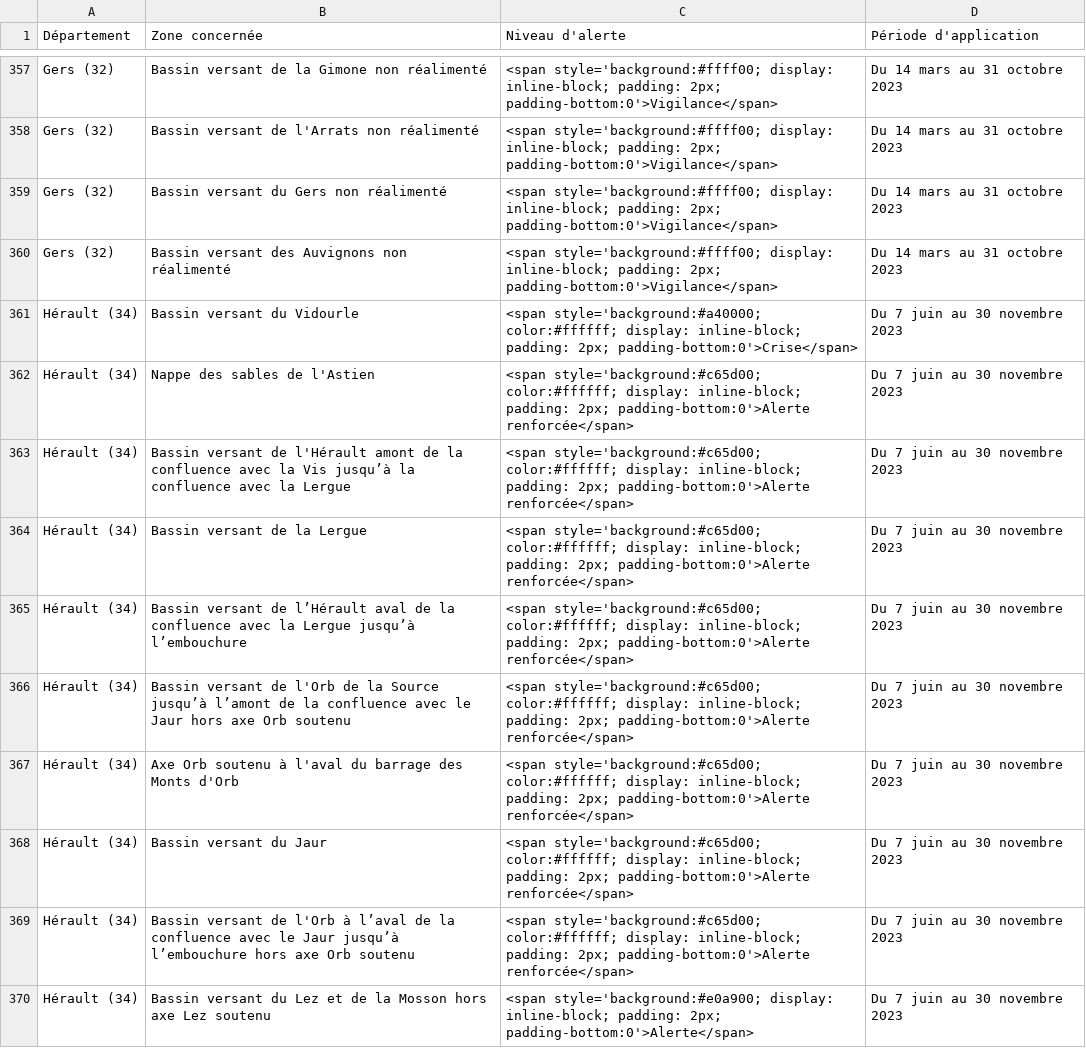
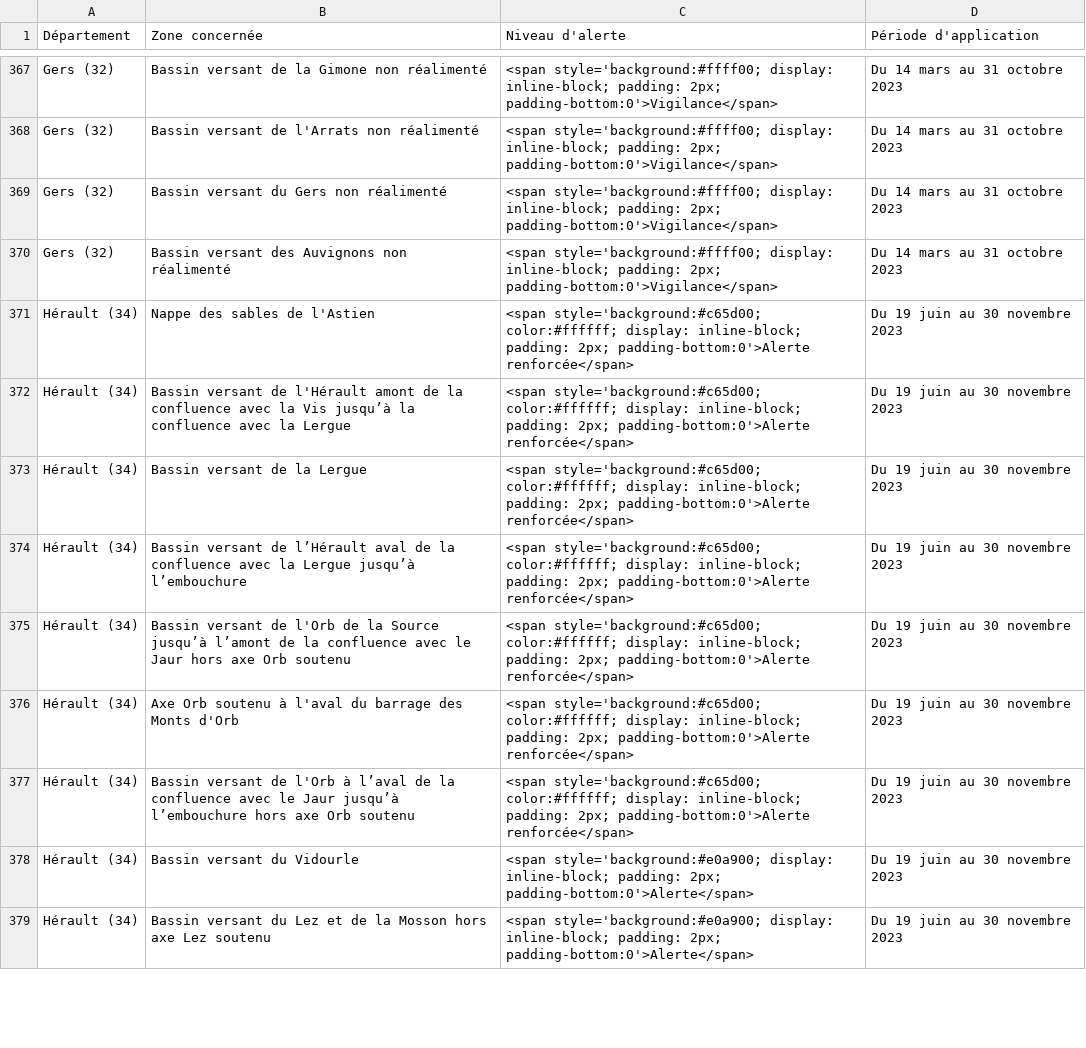
Before and after one commit to briceleborgne/data, a CSV file: ppv_tableau.csv, drawn as a sheet; only a part is shown, gaps mark what is left out; the diff covers the shown part only.

```diff
--- a/ppv_tableau.csv
+++ b/ppv_tableau.csv
@@ -360,11 +370,10 @@
 "Gers (32)","Bassin versant des Auvignons non réalimenté","<span style='background:#ffff00; display: inline-block; padding: 2px; padding-bottom:0'>Vigilance</span>","Du 14 mars au 31 octobre 2023"
-"Hérault (34)","Bassin versant du Vidourle","<span style='background:#a40000; color:#ffffff; display: inline-block; padding: 2px; padding-bottom:0'>Crise</span>","Du 7 juin au 30 novembre 2023"
-"Hérault (34)","Nappe des sables de l'Astien","<span style='background:#c65d00; color:#ffffff; display: inline-block; padding: 2px; padding-bottom:0'>Alerte renforcée</span>","Du 7 juin au 30 novembre 2023"
-"Hérault (34)","Bassin versant de l'Hérault amont de la confluence avec la Vis jusqu’à la confluence avec la Lergue","<span style='background:#c65d00; color:#ffffff; display: inline-block; padding: 2px; padding-bottom:0'>Alerte renforcée</span>","Du 7 juin au 30 novembre 2023"
-"Hérault (34)","Bassin versant de la Lergue","<span style='background:#c65d00; color:#ffffff; display: inline-block; padding: 2px; padding-bottom:0'>Alerte renforcée</span>","Du 7 juin au 30 novembre 2023"
-"Hérault (34)","Bassin versant de l’Hérault aval de la confluence avec la Lergue jusqu’à l’embouchure","<span style='background:#c65d00; color:#ffffff; display: inline-block; padding: 2px; padding-bottom:0'>Alerte renforcée</span>","Du 7 juin au 30 novembre 2023"
-"Hérault (34)","Bassin versant de l'Orb de la Source jusqu’à l’amont de la confluence avec le Jaur hors axe Orb soutenu","<span style='background:#c65d00; color:#ffffff; display: inline-block; padding: 2px; padding-bottom:0'>Alerte renforcée</span>","Du 7 juin au 30 novembre 2023"
-"Hérault (34)","Axe Orb soutenu à l'aval du barrage des Monts d'Orb","<span style='background:#c65d00; color:#ffffff; display: inline-block; padding: 2px; padding-bottom:0'>Alerte renforcée</span>","Du 7 juin au 30 novembre 2023"
-"Hérault (34)","Bassin versant du Jaur","<span style='background:#c65d00; color:#ffffff; display: inline-block; padding: 2px; padding-bottom:0'>Alerte renforcée</span>","Du 7 juin au 30 novembre 2023"
-"Hérault (34)","Bassin versant de l'Orb à l’aval de la confluence avec le Jaur jusqu’à l’embouchure hors axe Orb soutenu","<span style='background:#c65d00; color:#ffffff; display: inline-block; padding: 2px; padding-bottom:0'>Alerte renforcée</span>","Du 7 juin au 30 novembre 2023"
-"Hérault (34)","Bassin versant du Lez et de la Mosson hors axe Lez soutenu","<span style='background:#e0a900; display: inline-block; padding: 2px; padding-bottom:0'>Alerte</span>","Du 7 juin au 30 novembre 2023"
+"Hérault (34)","Nappe des sables de l'Astien","<span style='background:#c65d00; color:#ffffff; display: inline-block; padding: 2px; padding-bottom:0'>Alerte renforcée</span>","Du 19 juin au 30 novembre 2023"
+"Hérault (34)","Bassin versant de l'Hérault amont de la confluence avec la Vis jusqu’à la confluence avec la Lergue","<span style='background:#c65d00; color:#ffffff; display: inline-block; padding: 2px; padding-bottom:0'>Alerte renforcée</span>","Du 19 juin au 30 novembre 2023"
+"Hérault (34)","Bassin versant de la Lergue","<span style='background:#c65d00; color:#ffffff; display: inline-block; padding: 2px; padding-bottom:0'>Alerte renforcée</span>","Du 19 juin au 30 novembre 2023"
+"Hérault (34)","Bassin versant de l’Hérault aval de la confluence avec la Lergue jusqu’à l’embouchure","<span style='background:#c65d00; color:#ffffff; display: inline-block; padding: 2px; padding-bottom:0'>Alerte renforcée</span>","Du 19 juin au 30 novembre 2023"
+"Hérault (34)","Bassin versant de l'Orb de la Source jusqu’à l’amont de la confluence avec le Jaur hors axe Orb soutenu","<span style='background:#c65d00; color:#ffffff; display: inline-block; padding: 2px; padding-bottom:0'>Alerte renforcée</span>","Du 19 juin au 30 novembre 2023"
+"Hérault (34)","Axe Orb soutenu à l'aval du barrage des Monts d'Orb","<span style='background:#c65d00; color:#ffffff; display: inline-block; padding: 2px; padding-bottom:0'>Alerte renforcée</span>","Du 19 juin au 30 novembre 2023"
+"Hérault (34)","Bassin versant de l'Orb à l’aval de la confluence avec le Jaur jusqu’à l’embouchure hors axe Orb soutenu","<span style='background:#c65d00; color:#ffffff; display: inline-block; padding: 2px; padding-bottom:0'>Alerte renforcée</span>","Du 19 juin au 30 novembre 2023"
+"Hérault (34)","Bassin versant du Vidourle","<span style='background:#e0a900; display: inline-block; padding: 2px; padding-bottom:0'>Alerte</span>","Du 19 juin au 30 novembre 2023"
+"Hérault (34)","Bassin versant du Lez et de la Mosson hors axe Lez soutenu","<span style='background:#e0a900; display: inline-block; padding: 2px; padding-bottom:0'>Alerte</span>","Du 19 juin au 30 novembre 2023"
```
Also changed, not shown: 19 added rows, 2 removed rows and 34 edited cells elsewhere in this file.
